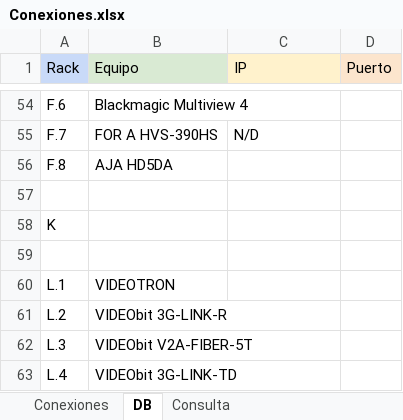
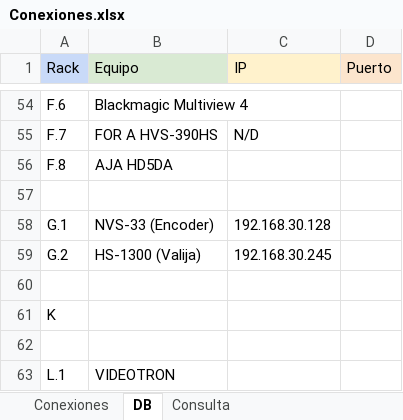
Before and after one commit to mmuccillo55/A7K9X2QF, an Excel workbook: Conexiones.xlsx, sheet DB, drawn as a sheet; only a part is shown, gaps mark what is left out; the shorter side is filled out with more unchanged rows; values as stored, in another font and other column widths than the file's, no borders; charts and pictures and conditional formats not drawn; the diff names each change by its address in the sheet, - before the commit and + after, or states it on an @@ line.

Commit message:
Add files via upload

```diff
--- a/Conexiones.xlsx (sheet DB)
+++ b/Conexiones.xlsx (sheet DB)
+row 58: G.1 | NVS-33 (Encoder) | 192.168.30.128
+row 59: G.2 | HS-1300 (Valija) | 192.168.30.245
+row 60: (empty)
```
Also changed, not shown: sheet Conexiones.
